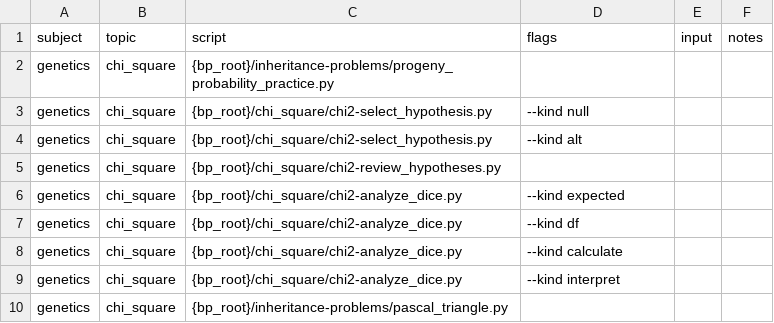
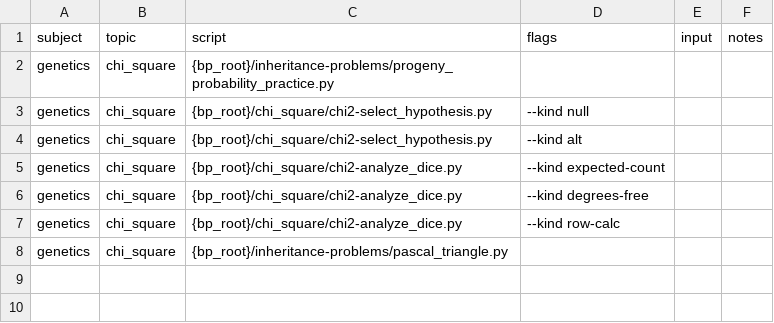
Before and after one commit to vosslab/biology-problems-website, a CSV file: task_files/genetics_probability_tasks.csv, drawn as a sheet.

Commit message:
Retire the genetic-cross lab-partner hypothesis critique ba... (+1 more)
- Retire the genetic-cross lab-partner hypothesis critique bank and its exact
  registrations. Retain the null/alternative selection banks with observed counts and clearer misco...
- Replace the dice calculation-error and interpretation tasks with `row-calc`
  chi-square calculations. Use `degrees-free` and `expected-count` mode values with variable miscon...

```diff
--- a/task_files/genetics_probability_tasks.csv
+++ b/task_files/genetics_probability_tasks.csv
@@ -4,7 +4,5 @@ genetics,chi_square,{bp_root}/chi_square/chi2-select_hypothesis.py,--kind null,,
 genetics,chi_square,{bp_root}/chi_square/chi2-select_hypothesis.py,--kind alt,,
-genetics,chi_square,{bp_root}/chi_square/chi2-review_hypotheses.py,,,
-genetics,chi_square,{bp_root}/chi_square/chi2-analyze_dice.py,--kind expected,,
-genetics,chi_square,{bp_root}/chi_square/chi2-analyze_dice.py,--kind df,,
-genetics,chi_square,{bp_root}/chi_square/chi2-analyze_dice.py,--kind calculate,,
-genetics,chi_square,{bp_root}/chi_square/chi2-analyze_dice.py,--kind interpret,,
+genetics,chi_square,{bp_root}/chi_square/chi2-analyze_dice.py,--kind expected-count,,
+genetics,chi_square,{bp_root}/chi_square/chi2-analyze_dice.py,--kind degrees-free,,
+genetics,chi_square,{bp_root}/chi_square/chi2-analyze_dice.py,--kind row-calc,,
 genetics,chi_square,{bp_root}/inheritance-problems/pascal_triangle.py,,,
```
Also changed, not shown: docs/bloom_catalog.csv, task_files/biostats_tasks.csv, 36 other files.
